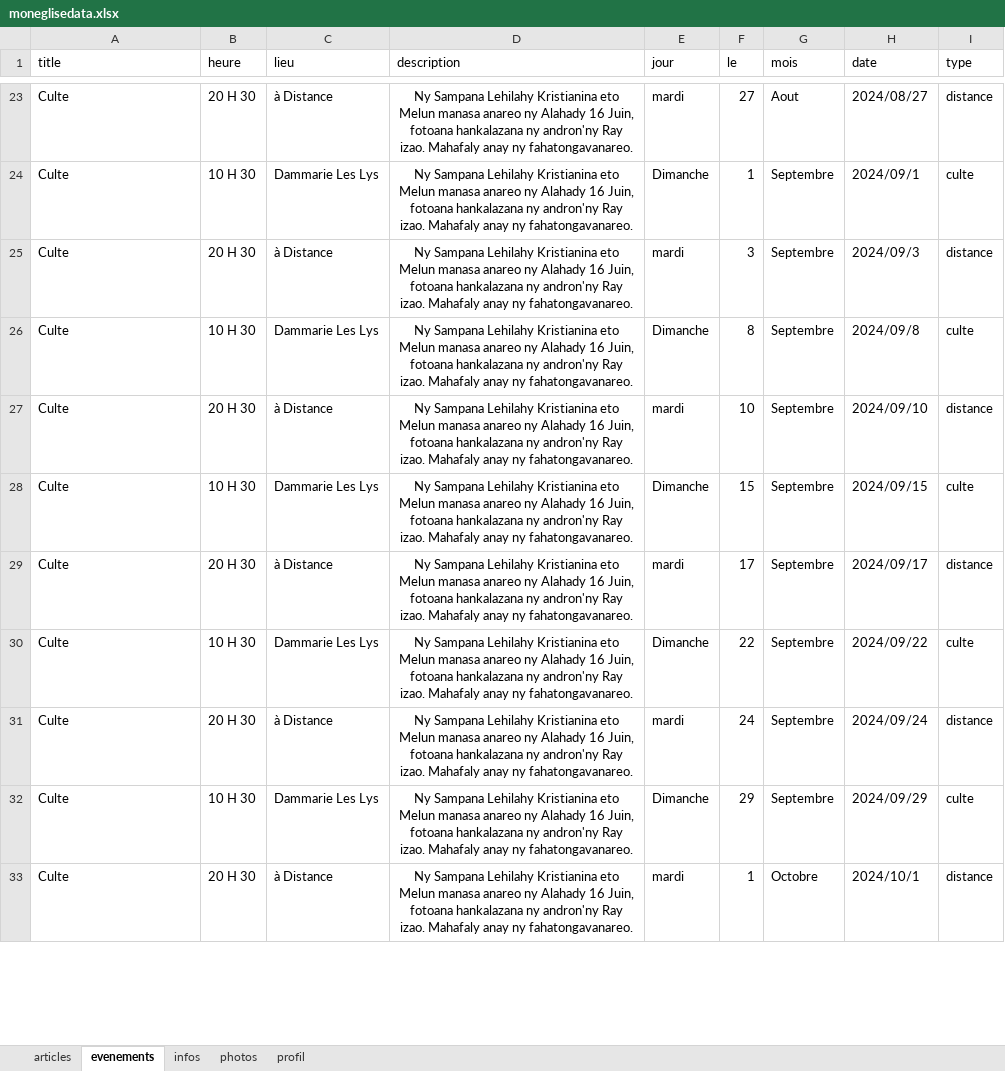
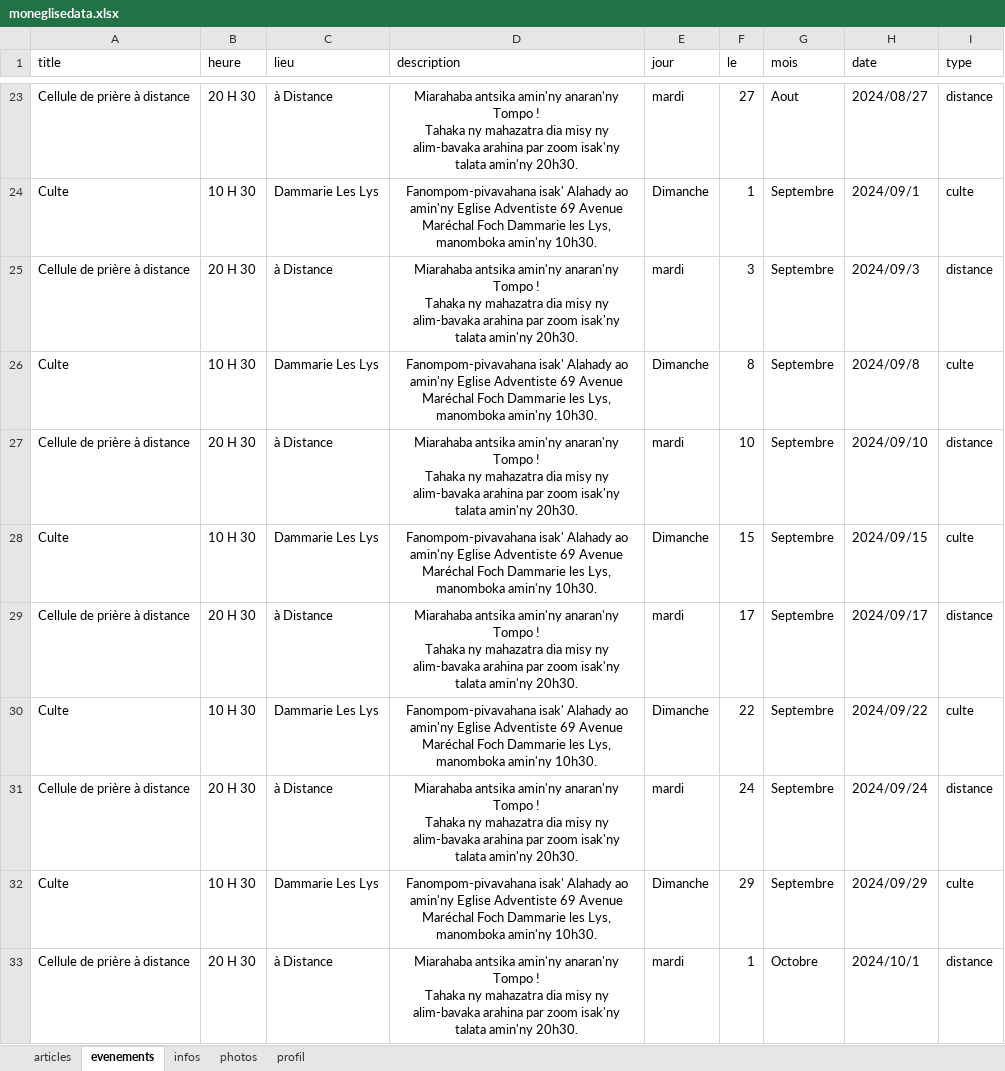
Before and after one commit to ando2018/moneglise, an Excel workbook: backend/uploads/moneglisedata.xlsx, sheet evenements, drawn as a sheet; only a part is shown, gaps mark what is left out; values as stored, in another font and other column widths than the file's, no borders; ↵ is a line break in a cell; the diff covers the shown part only; the diff names each change by its address in the sheet, - before the commit and + after, or states it on an @@ line.

```diff
--- a/backend/uploads/moneglisedata.xlsx (sheet evenements)
+++ b/backend/uploads/moneglisedata.xlsx (sheet evenements)
-A23 (title): Culte
+A23 (title): Cellule de prière à distance
-D23 (description): Ny Sampana Lehilahy Kristianina eto Melun manasa anareo ny Alahady 16 Juin, fotoana hankalazana ny andron'ny Ray izao. Mahafaly anay ny fahatongavanareo.
+D23 (description): Miarahaba antsika amin'ny anaran'ny Tompo ! ↵ Tahaka ny mahazatra dia misy ny alim-bavaka arahina par zoom isak'ny talata amin'ny 20h30.
-D24 (description): Ny Sampana Lehilahy Kristianina eto Melun manasa anareo ny Alahady 16 Juin, fotoana hankalazana ny andron'ny Ray izao. Mahafaly anay ny fahatongavanareo.
+D24 (description): Fanompom-pivavahana isak' Alahady ao amin'ny Eglise Adventiste 69 Avenue Maréchal Foch Dammarie les Lys, manomboka amin'ny 10h30.
-A25 (title): Culte
+A25 (title): Cellule de prière à distance
-D25 (description): Ny Sampana Lehilahy Kristianina eto Melun manasa anareo ny Alahady 16 Juin, fotoana hankalazana ny andron'ny Ray izao. Mahafaly anay ny fahatongavanareo.
+D25 (description): Miarahaba antsika amin'ny anaran'ny Tompo ! ↵ Tahaka ny mahazatra dia misy ny alim-bavaka arahina par zoom isak'ny talata amin'ny 20h30.
-D26 (description): Ny Sampana Lehilahy Kristianina eto Melun manasa anareo ny Alahady 16 Juin, fotoana hankalazana ny andron'ny Ray izao. Mahafaly anay ny fahatongavanareo.
+D26 (description): Fanompom-pivavahana isak' Alahady ao amin'ny Eglise Adventiste 69 Avenue Maréchal Foch Dammarie les Lys, manomboka amin'ny 10h30.
-A27 (title): Culte
+A27 (title): Cellule de prière à distance
-D27 (description): Ny Sampana Lehilahy Kristianina eto Melun manasa anareo ny Alahady 16 Juin, fotoana hankalazana ny andron'ny Ray izao. Mahafaly anay ny fahatongavanareo.
+D27 (description): Miarahaba antsika amin'ny anaran'ny Tompo ! ↵ Tahaka ny mahazatra dia misy ny alim-bavaka arahina par zoom isak'ny talata amin'ny 20h30.
-D28 (description): Ny Sampana Lehilahy Kristianina eto Melun manasa anareo ny Alahady 16 Juin, fotoana hankalazana ny andron'ny Ray izao. Mahafaly anay ny fahatongavanareo.
+D28 (description): Fanompom-pivavahana isak' Alahady ao amin'ny Eglise Adventiste 69 Avenue Maréchal Foch Dammarie les Lys, manomboka amin'ny 10h30.
-A29 (title): Culte
+A29 (title): Cellule de prière à distance
-D29 (description): Ny Sampana Lehilahy Kristianina eto Melun manasa anareo ny Alahady 16 Juin, fotoana hankalazana ny andron'ny Ray izao. Mahafaly anay ny fahatongavanareo.
+D29 (description): Miarahaba antsika amin'ny anaran'ny Tompo ! ↵ Tahaka ny mahazatra dia misy ny alim-bavaka arahina par zoom isak'ny talata amin'ny 20h30.
-D30 (description): Ny Sampana Lehilahy Kristianina eto Melun manasa anareo ny Alahady 16 Juin, fotoana hankalazana ny andron'ny Ray izao. Mahafaly anay ny fahatongavanareo.
+D30 (description): Fanompom-pivavahana isak' Alahady ao amin'ny Eglise Adventiste 69 Avenue Maréchal Foch Dammarie les Lys, manomboka amin'ny 10h30.
-A31 (title): Culte
+A31 (title): Cellule de prière à distance
-D31 (description): Ny Sampana Lehilahy Kristianina eto Melun manasa anareo ny Alahady 16 Juin, fotoana hankalazana ny andron'ny Ray izao. Mahafaly anay ny fahatongavanareo.
+D31 (description): Miarahaba antsika amin'ny anaran'ny Tompo ! ↵ Tahaka ny mahazatra dia misy ny alim-bavaka arahina par zoom isak'ny talata amin'ny 20h30.
-D32 (description): Ny Sampana Lehilahy Kristianina eto Melun manasa anareo ny Alahady 16 Juin, fotoana hankalazana ny andron'ny Ray izao. Mahafaly anay ny fahatongavanareo.
+D32 (description): Fanompom-pivavahana isak' Alahady ao amin'ny Eglise Adventiste 69 Avenue Maréchal Foch Dammarie les Lys, manomboka amin'ny 10h30.
-A33 (title): Culte
+A33 (title): Cellule de prière à distance
-D33 (description): Ny Sampana Lehilahy Kristianina eto Melun manasa anareo ny Alahady 16 Juin, fotoana hankalazana ny andron'ny Ray izao. Mahafaly anay ny fahatongavanareo.
+D33 (description): Miarahaba antsika amin'ny anaran'ny Tompo ! ↵ Tahaka ny mahazatra dia misy ny alim-bavaka arahina par zoom isak'ny talata amin'ny 20h30.
```
Also changed, not shown: 111 edited cells and cell formats elsewhere in this sheet, sheet articles, sheet infos, sheet profil, 12 other files.
